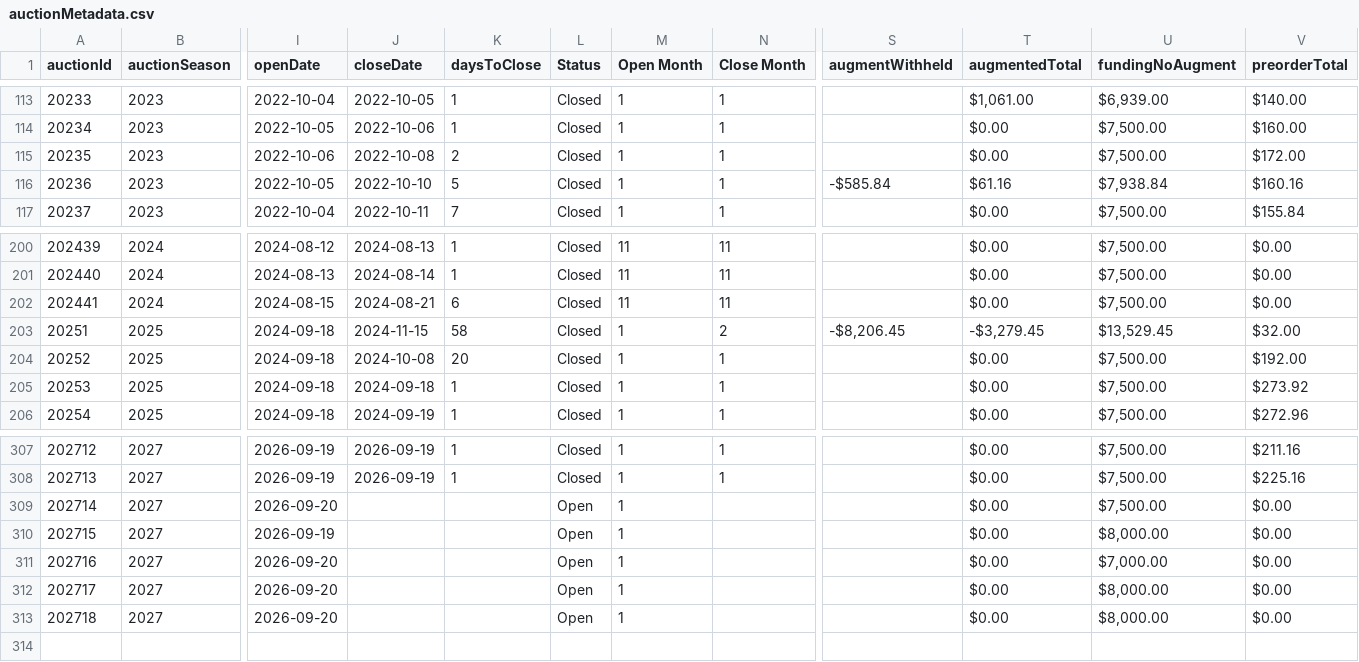
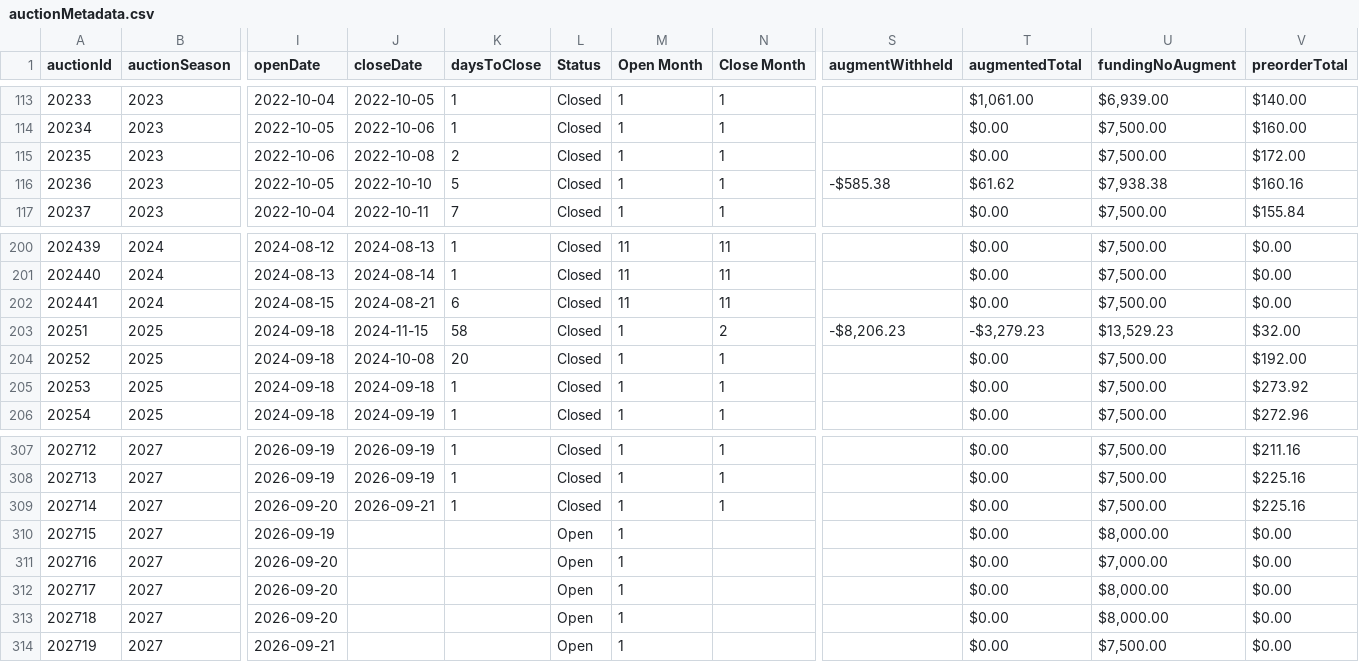
Before and after one commit to mjdomask-jpg/trueDungeonAuctionPrices, a CSV file: public/data/auctionMetadata.csv, drawn as a sheet; only a part is shown, gaps mark what is left out; rows hold the shown columns only; the diff names each change by its address in the sheet, - before the commit and + after, or states it on an @@ line.

Commit message:
Publish from sheet: 4 data files
  auctionMetadata.csv: 312 -> 313 rows
  prices.csv: 8453 -> 8490 rows
  contextItems.csv: 824 -> 824 rows
  rawPricesData.csv: 20229 -> 20395 rows

Exported by apps-script/publishToSite.gs 2026-09-20.1.

```diff
--- a/public/data/auctionMetadata.csv
+++ b/public/data/auctionMetadata.csv
-S116 (augmentWithheld): -$585.84
+S116 (augmentWithheld): -$585.38
-T116 (augmentedTotal): $61.16
+T116 (augmentedTotal): $61.62
-U116 (fundingNoAugment): $7,938.84
+U116 (fundingNoAugment): $7,938.38
-S203 (augmentWithheld): -$8,206.45
+S203 (augmentWithheld): -$8,206.23
-T203 (augmentedTotal): -$3,279.45
+T203 (augmentedTotal): -$3,279.23
-U203 (fundingNoAugment): $13,529.45
+U203 (fundingNoAugment): $13,529.23
-J309 (closeDate): (empty)
+J309 (closeDate): 2026-09-21
-K309 (daysToClose): (empty)
+K309 (daysToClose): 1
-L309 (Status): Open
+L309 (Status): Closed
-N309 (Close Month): (empty)
+N309 (Close Month): 1
-V309 (preorderTotal): $0.00
+V309 (preorderTotal): $225.16
+row 314: 202719 | 2027 | 2026-09-21 |  |  | Open | 1 |  |  | $0.00 | $7,500.00 | $0.00
```
Also changed, not shown: public/data/contextItems.csv, public/data/prices.csv, 1 other file.
